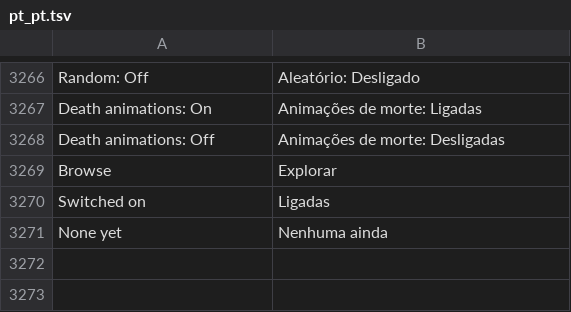
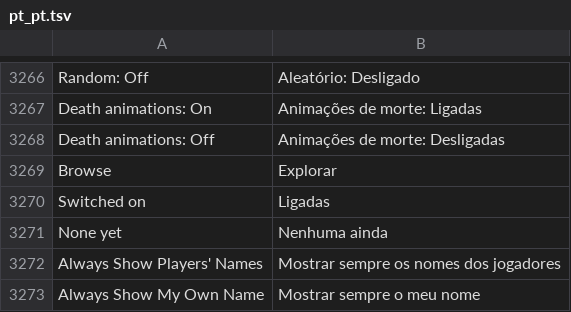
Before and after one commit to Martim2012OOG/sleep-client, a TSV file: src/main/resources/assets/sol_client/lang/pt_pt.tsv, drawn as a sheet; only a part is shown, gaps mark what is left out; the diff names each change by its address in the sheet, - before the commit and + after, or states it on an @@ line.

```diff
--- a/src/main/resources/assets/sol_client/lang/pt_pt.tsv
+++ b/src/main/resources/assets/sol_client/lang/pt_pt.tsv
+row 3272: Always Show Players' Names | Mostrar sempre os nomes dos jogadores
+row 3273: Always Show My Own Name | Mostrar sempre o meu nome
```
Also changed, not shown: 3 other files.
